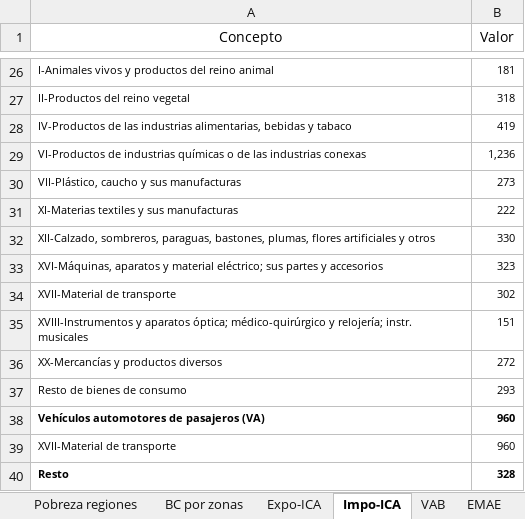
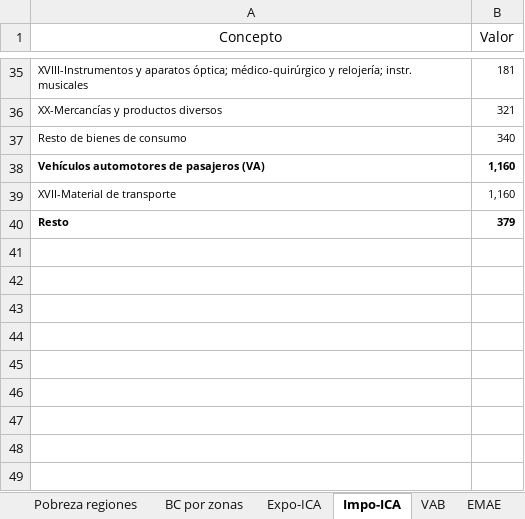
Before and after one commit to NahuelBargas/indeco, an Excel workbook: bases/indicadores.xlsx, sheet Impo-ICA, drawn as a sheet; only a part is shown, gaps mark what is left out; values as stored, in another font and other column widths than the file's, no borders; removed rows and columns are numbered as before the commit, all else as after; the diff covers the shown part only; the diff names each change by its address in the sheet, - before the commit and + after, or states it on an @@ line.

```diff
--- a/bases/indicadores.xlsx (sheet Impo-ICA)
+++ b/bases/indicadores.xlsx (sheet Impo-ICA)
-A35 (Concepto): I-Animales vivos y productos del reino animal
+A35 (Concepto): XVIII-Instrumentos y aparatos óptica; médico-quirúrgico y relojería; instr. musicales
-row 27: II-Productos del reino vegetal | 318
-row 28: IV-Productos de las industrias alimentarias, bebidas y tabaco | 419
-row 29: VI-Productos de industrias químicas o de las industrias conexas | 1,236
-row 30: VII-Plástico, caucho y sus manufacturas | 273
-row 31: XI-Materias textiles y sus manufacturas | 222
-row 32: XII-Calzado, sombreros, paraguas, bastones, plumas, flores artificiales y otros | 330
-row 33: XVI-Máquinas, aparatos y material eléctrico; sus partes y accesorios | 323
-row 34: XVII-Material de transporte | 302
-row 35: XVIII-Instrumentos y aparatos óptica; médico-quirúrgico y relojería; instr. musicales | 151
-B36 (Valor): 272
+B36 (Valor): 321
-B37 (Valor): 293
+B37 (Valor): 340
-B38:B39 (Valor): 960
+B38:B39 (Valor): 1,160
-B40 (Valor): 328
+B40 (Valor): 379
```
Also changed, not shown: 9 added rows and 24 edited cells elsewhere in this sheet, sheet BC por zonas, sheet Expo-ICA, 3 other files.
